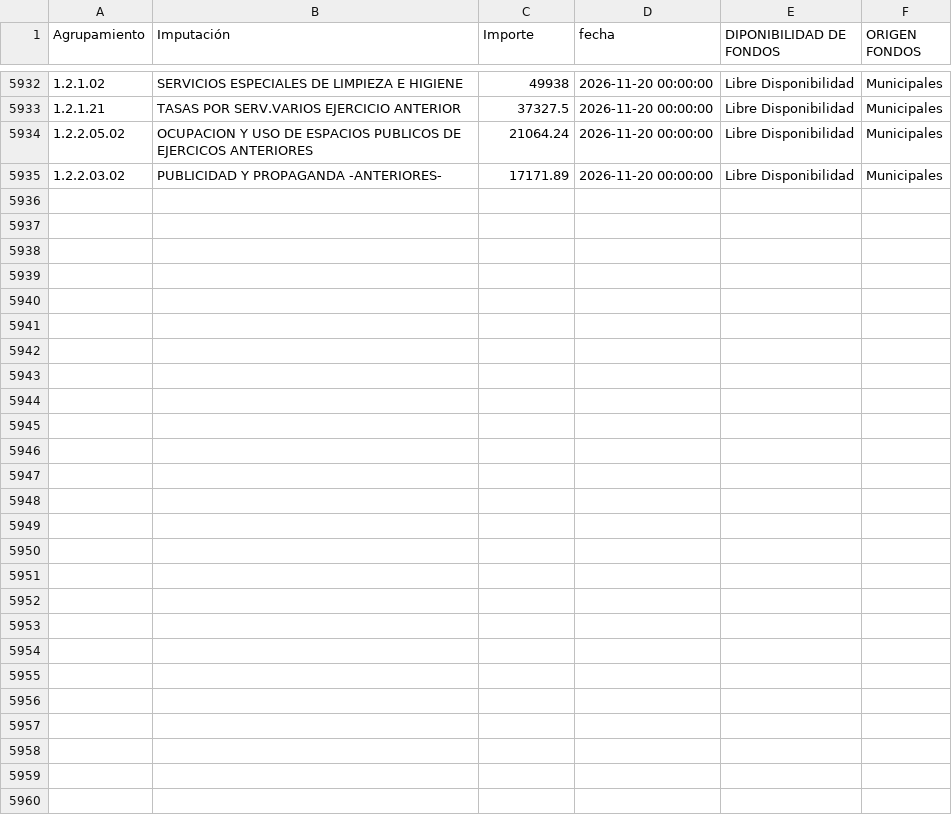
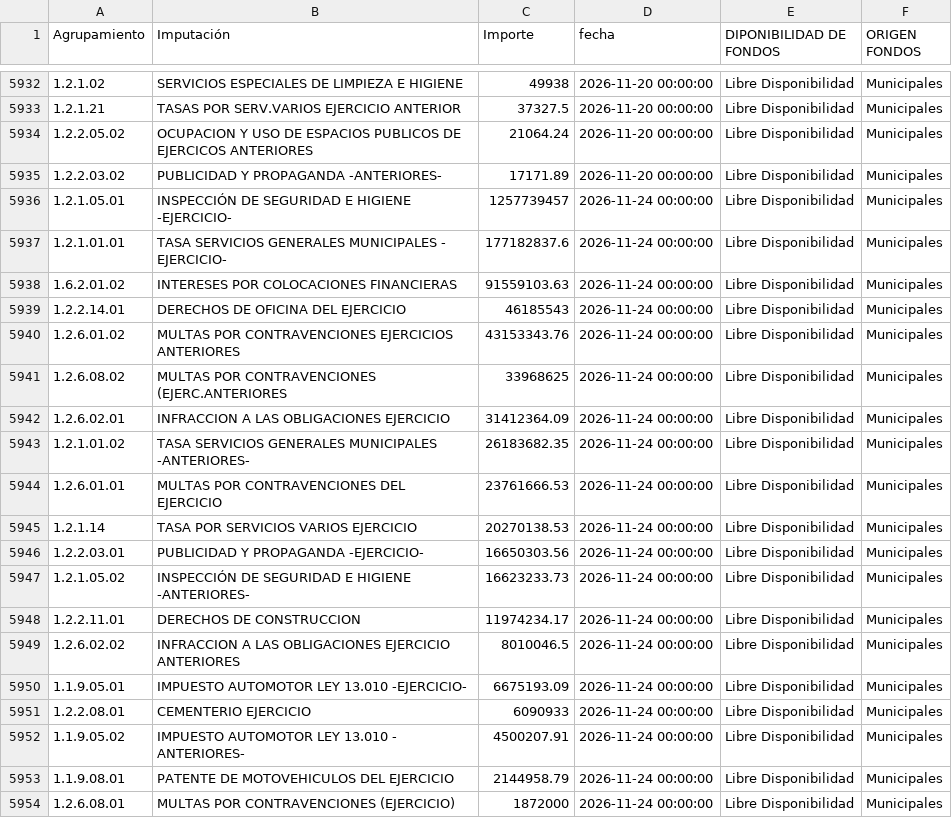
Before and after one commit to gobiernocomunidadia/tablerocomunidad2026, a CSV file: caja_diaria.csv, drawn as a sheet; only a part is shown, gaps mark what is left out; the diff covers the shown part only; the diff names each change by its address in the sheet, - before the commit and + after, or states it on an @@ line.

Commit message:
Actualización total de caja_diaria.csv - 26/11/2026 10:17:31

```diff
--- a/caja_diaria.csv
+++ b/caja_diaria.csv
+row 5936: 1.2.1.05.01 | INSPECCIÓN DE SEGURIDAD E HIGIENE -EJERCICIO- | 1257739457 | 2026-11-24 00:00:00 | Libre Disponibilidad | Municipales
+row 5937: 1.2.1.01.01 | TASA SERVICIOS GENERALES MUNICIPALES - EJERCICIO- | 177182837.6 | 2026-11-24 00:00:00 | Libre Disponibilidad | Municipales
+row 5938: 1.6.2.01.02 | INTERESES POR COLOCACIONES FINANCIERAS | 91559103.63 | 2026-11-24 00:00:00 | Libre Disponibilidad | Municipales
+row 5939: 1.2.2.14.01 | DERECHOS DE OFICINA DEL EJERCICIO | 46185543 | 2026-11-24 00:00:00 | Libre Disponibilidad | Municipales
+row 5940: 1.2.6.01.02 | MULTAS POR CONTRAVENCIONES EJERCICIOS ANTERIORES | 43153343.76 | 2026-11-24 00:00:00 | Libre Disponibilidad | Municipales
+row 5941: 1.2.6.08.02 | MULTAS POR CONTRAVENCIONES (EJERC.ANTERIORES | 33968625 | 2026-11-24 00:00:00 | Libre Disponibilidad | Municipales
+row 5942: 1.2.6.02.01 | INFRACCION A LAS OBLIGACIONES EJERCICIO | 31412364.09 | 2026-11-24 00:00:00 | Libre Disponibilidad | Municipales
+row 5943: 1.2.1.01.02 | TASA SERVICIOS GENERALES MUNICIPALES -ANTERIORES- | 26183682.35 | 2026-11-24 00:00:00 | Libre Disponibilidad | Municipales
+row 5944: 1.2.6.01.01 | MULTAS POR CONTRAVENCIONES DEL EJERCICIO | 23761666.53 | 2026-11-24 00:00:00 | Libre Disponibilidad | Municipales
+row 5945: 1.2.1.14 | TASA POR SERVICIOS VARIOS EJERCICIO | 20270138.53 | 2026-11-24 00:00:00 | Libre Disponibilidad | Municipales
+row 5946: 1.2.2.03.01 | PUBLICIDAD Y PROPAGANDA -EJERCICIO- | 16650303.56 | 2026-11-24 00:00:00 | Libre Disponibilidad | Municipales
+row 5947: 1.2.1.05.02 | INSPECCIÓN DE SEGURIDAD E HIGIENE -ANTERIORES- | 16623233.73 | 2026-11-24 00:00:00 | Libre Disponibilidad | Municipales
+row 5948: 1.2.2.11.01 | DERECHOS DE CONSTRUCCION | 11974234.17 | 2026-11-24 00:00:00 | Libre Disponibilidad | Municipales
+row 5949: 1.2.6.02.02 | INFRACCION A LAS OBLIGACIONES EJERCICIO ANTERIORES | 8010046.5 | 2026-11-24 00:00:00 | Libre Disponibilidad | Municipales
+row 5950: 1.1.9.05.01 | IMPUESTO AUTOMOTOR LEY 13.010 -EJERCICIO- | 6675193.09 | 2026-11-24 00:00:00 | Libre Disponibilidad | Municipales
+row 5951: 1.2.2.08.01 | CEMENTERIO EJERCICIO | 6090933 | 2026-11-24 00:00:00 | Libre Disponibilidad | Municipales
+row 5952: 1.1.9.05.02 | IMPUESTO AUTOMOTOR LEY 13.010 - ANTERIORES- | 4500207.91 | 2026-11-24 00:00:00 | Libre Disponibilidad | Municipales
+row 5953: 1.1.9.08.01 | PATENTE DE MOTOVEHICULOS DEL EJERCICIO | 2144958.79 | 2026-11-24 00:00:00 | Libre Disponibilidad | Municipales
+row 5954: 1.2.6.08.01 | MULTAS POR CONTRAVENCIONES (EJERCICIO) | 1872000 | 2026-11-24 00:00:00 | Libre Disponibilidad | Municipales
```
Also changed, not shown: 11 added rows elsewhere in this file.
